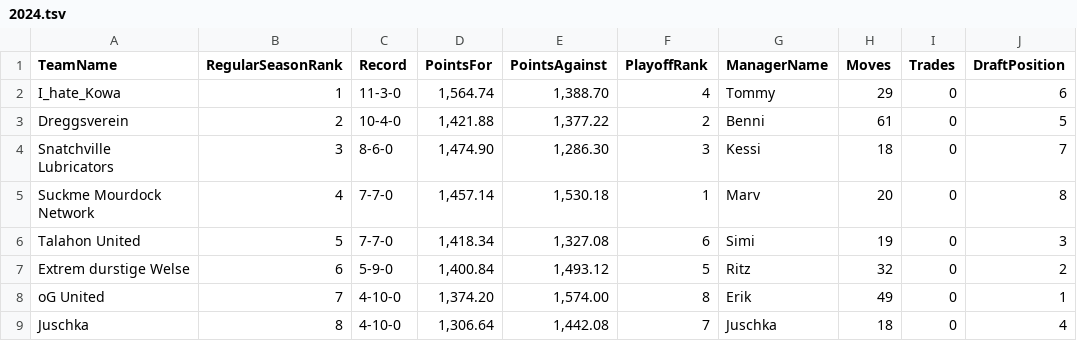
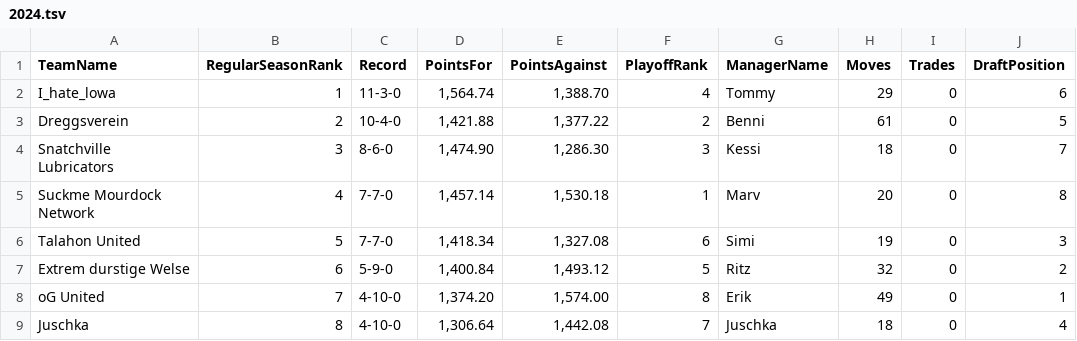
Before and after one commit to KoBeWa/FF-Scraping, a TSV file: output/3082897-history-standings/2024.tsv, drawn as a sheet.

Commit message:
Update 2024.tsv

```diff
--- a/output/3082897-history-standings/2024.tsv
+++ b/output/3082897-history-standings/2024.tsv
@@ -1,3 +1,3 @@
 TeamName	RegularSeasonRank	Record	PointsFor	PointsAgainst	PlayoffRank	ManagerName	Moves	Trades	DraftPosition
-I_hate_Kowa	1	11-3-0	1,564.74	1,388.70	4	Tommy	29	0	6
+I_hate_lowa	1	11-3-0	1,564.74	1,388.70	4	Tommy	29	0	6
 Dreggsverein	2	10-4-0	1,421.88	1,377.22	2	Benni	61	0	5
```
